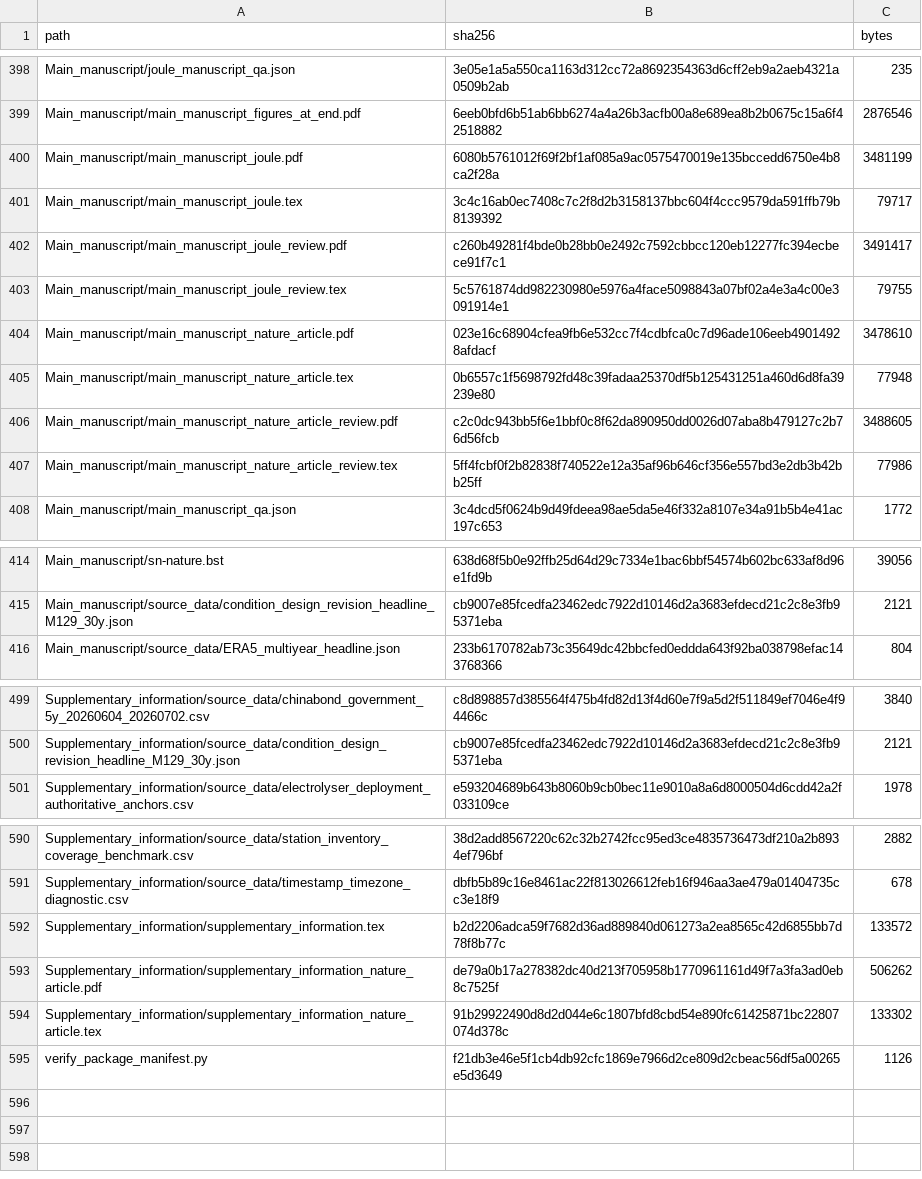
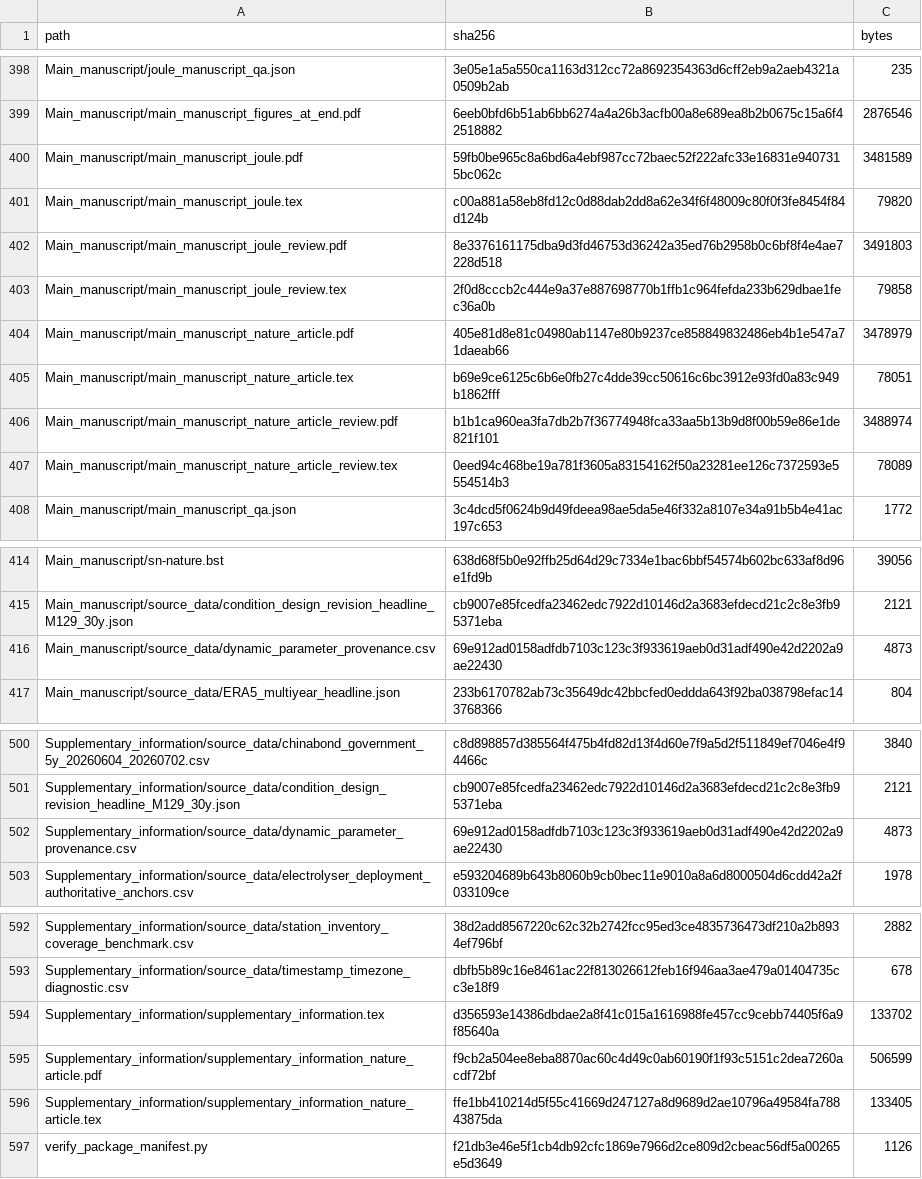
Before and after one commit to 1223044298-ship-it/curtailment-traps-early-green-hydrogen-assets-beyond-the-reach-of-learning, a CSV file: SHA256SUMS.csv, drawn as a sheet; only a part is shown, gaps mark what is left out.

```diff
--- a/SHA256SUMS.csv
+++ b/SHA256SUMS.csv
@@ -399,10 +399,10 @@ Main_manuscript/joule_manuscript_qa.json,3e05e1a5a550ca1163d312cc72a8692354363d6
 Main_manuscript/main_manuscript_figures_at_end.pdf,6eeb0bfd6b51ab6bb6274a4a26b3acfb00a8e689ea8b2b0675c15a6f42518882,2876546
-Main_manuscript/main_manuscript_joule.pdf,6080b5761012f69f2bf1af085a9ac0575470019e135bccedd6750e4b8ca2f28a,3481199
-Main_manuscript/main_manuscript_joule.tex,3c4c16ab0ec7408c7c2f8d2b3158137bbc604f4ccc9579da591ffb79b8139392,79717
-Main_manuscript/main_manuscript_joule_review.pdf,c260b49281f4bde0b28bb0e2492c7592cbbcc120eb12277fc394ecbece91f7c1,3491417
-Main_manuscript/main_manuscript_joule_review.tex,5c5761874dd982230980e5976a4face5098843a07bf02a4e3a4c00e3091914e1,79755
-Main_manuscript/main_manuscript_nature_article.pdf,023e16c68904cfea9fb6e532cc7f4cdbfca0c7d96ade106eeb49014928afdacf,3478610
-Main_manuscript/main_manuscript_nature_article.tex,0b6557c1f5698792fd48c39fadaa25370df5b125431251a460d6d8fa39239e80,77948
-Main_manuscript/main_manuscript_nature_article_review.pdf,c2c0dc943bb5f6e1bbf0c8f62da890950dd0026d07aba8b479127c2b76d56fcb,3488605
-Main_manuscript/main_manuscript_nature_article_review.tex,5ff4fcbf0f2b82838f740522e12a35af96b646cf356e557bd3e2db3b42bb25ff,77986
+Main_manuscript/main_manuscript_joule.pdf,59fb0be965c8a6bd6a4ebf987cc72baec52f222afc33e16831e9407315bc062c,3481589
+Main_manuscript/main_manuscript_joule.tex,c00a881a58eb8fd12c0d88dab2dd8a62e34f6f48009c80f0f3fe8454f84d124b,79820
+Main_manuscript/main_manuscript_joule_review.pdf,8e3376161175dba9d3fd46753d36242a35ed76b2958b0c6bf8f4e4ae7228d518,3491803
+Main_manuscript/main_manuscript_joule_review.tex,2f0d8cccb2c444e9a37e887698770b1ffb1c964fefda233b629dbae1fec36a0b,79858
+Main_manuscript/main_manuscript_nature_article.pdf,405e81d8e81c04980ab1147e80b9237ce858849832486eb4b1e547a71daeab66,3478979
+Main_manuscript/main_manuscript_nature_article.tex,b69e9ce6125c6b6e0fb27c4dde39cc50616c6bc3912e93fd0a83c949b1862fff,78051
+Main_manuscript/main_manuscript_nature_article_review.pdf,b1b1ca960ea3fa7db2b7f36774948fca33aa5b13b9d8f00b59e86e1de821f101,3488974
+Main_manuscript/main_manuscript_nature_article_review.tex,0eed94c468be19a781f3605a83154162f50a23281ee126c7372593e5554514b3,78089
 Main_manuscript/main_manuscript_qa.json,3c4dcd5f0624b9d49fdeea98ae5da5e46f332a8107e34a91b5b4e41ac197c653,1772
@@ -415,2 +415,3 @@ Main_manuscript/sn-nature.bst,638d68f5b0e92ffb25d64d29c7334e1bac6bbf54574b602bc6
 Main_manuscript/source_data/condition_design_revision_headline_M129_30y.json,cb9007e85fcedfa23462edc7922d10146d2a3683efdecd21c2c8e3fb95371eba,2121
+Main_manuscript/source_data/dynamic_parameter_provenance.csv,69e912ad0158adfdb7103c123c3f933619aeb0d31adf490e42d2202a9ae22430,4873
 Main_manuscript/source_data/ERA5_multiyear_headline.json,233b6170782ab73c35649dc42bbcfed0eddda643f92ba038798efac143768366,804
@@ -500,2 +501,3 @@ Supplementary_information/source_data/chinabond_government_5y_20260604_20260702.
 Supplementary_information/source_data/condition_design_revision_headline_M129_30y.json,cb9007e85fcedfa23462edc7922d10146d2a3683efdecd21c2c8e3fb95371eba,2121
+Supplementary_information/source_data/dynamic_parameter_provenance.csv,69e912ad0158adfdb7103c123c3f933619aeb0d31adf490e42d2202a9ae22430,4873
 Supplementary_information/source_data/electrolyser_deployment_authoritative_anchors.csv,e593204689b643b8060b9cb0bec11e9010a8a6d8000504d6cdd42a2f033109ce,1978
@@ -591,5 +593,5 @@ Supplementary_information/source_data/station_inventory_coverage_benchmark.csv,3
 Supplementary_information/source_data/timestamp_timezone_diagnostic.csv,dbfb5b89c16e8461ac22f813026612feb16f946aa3ae479a01404735cc3e18f9,678
-Supplementary_information/supplementary_information.tex,b2d2206adca59f7682d36ad889840d061273a2ea8565c42d6855bb7d78f8b77c,133572
-Supplementary_information/supplementary_information_nature_article.pdf,de79a0b17a278382dc40d213f705958b1770961161d49f7a3fa3ad0eb8c7525f,506262
-Supplementary_information/supplementary_information_nature_article.tex,91b29922490d8d2d044e6c1807bfd8cbd54e890fc61425871bc22807074d378c,133302
+Supplementary_information/supplementary_information.tex,d356593e14386dbdae2a8f41c015a1616988fe457cc9cebb74405f6a9f85640a,133702
+Supplementary_information/supplementary_information_nature_article.pdf,f9cb2a504ee8eba8870ac60c4d49c0ab60190f1f93c5151c2dea7260acdf72bf,506599
+Supplementary_information/supplementary_information_nature_article.tex,ffe1bb410214d5f55c41669d247127a8d9689d2ae10796a49584fa78843875da,133405
 verify_package_manifest.py,f21db3e46e5f1cb4db92cfc1869e7966d2ce809d2cbeac56df5a00265e5d3649,1126
```
Also changed, not shown: 11 other files.
